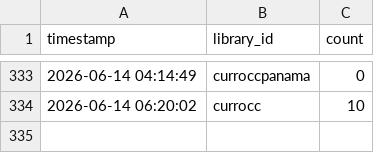
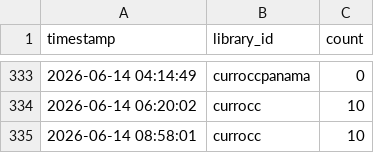
Before and after one commit to alanna-robbert/UF-libraries-scraper, a CSV file: data/library_occupancy.csv, drawn as a sheet; only a part is shown, gaps mark what is left out.

```diff
--- a/data/library_occupancy.csv
+++ b/data/library_occupancy.csv
@@ -334 +334,2 @@ timestamp,library_id,count
 2026-06-14 06:20:02,currocc,10
+2026-06-14 08:58:01,currocc,10
```
